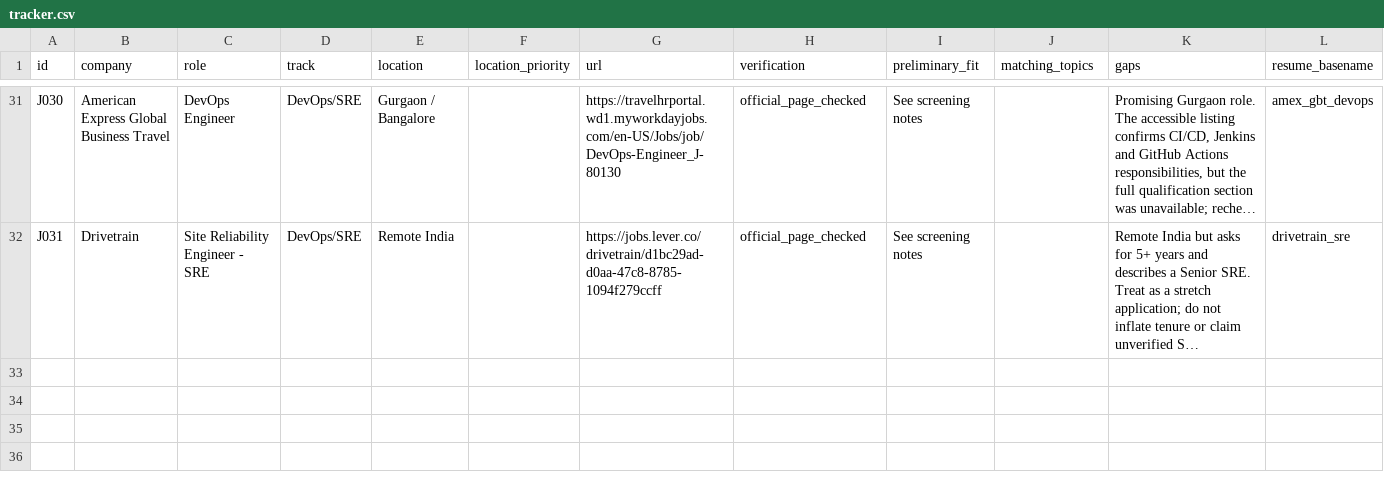
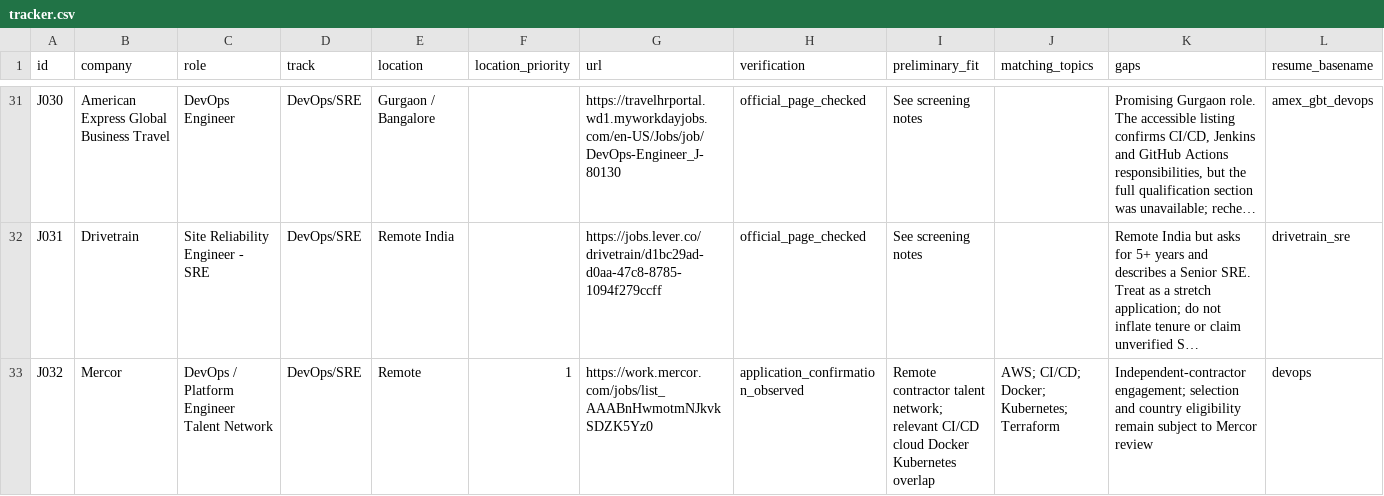
Before and after one commit to ryxmarcus/job, a CSV file: applications/tracker.csv, drawn as a sheet; only a part is shown, gaps mark what is left out; long unchanged cells end in …; rows hold the shown columns only; the diff names each change by its address in the sheet, - before the commit and + after, or states it on an @@ line.

```diff
--- a/applications/tracker.csv
+++ b/applications/tracker.csv
+row 33: J032 | Mercor | DevOps / Platform Engineer Talent Network | DevOps/SRE | Remote | 1 | https://work.mercor.com/jobs/list_AAABnHwmotmNJkvkSDZK5Yz0 | application_confirmation_observed | Remote contractor talent network; relevant CI/CD cloud Docker Kubernetes overlap | AWS; CI/CD; Docker; Kubernetes; Terraform | Independent-contractor engagement; selection and country eligibility remain subject to Mercor review | devops
```
Also changed, not shown: 9 other files.
